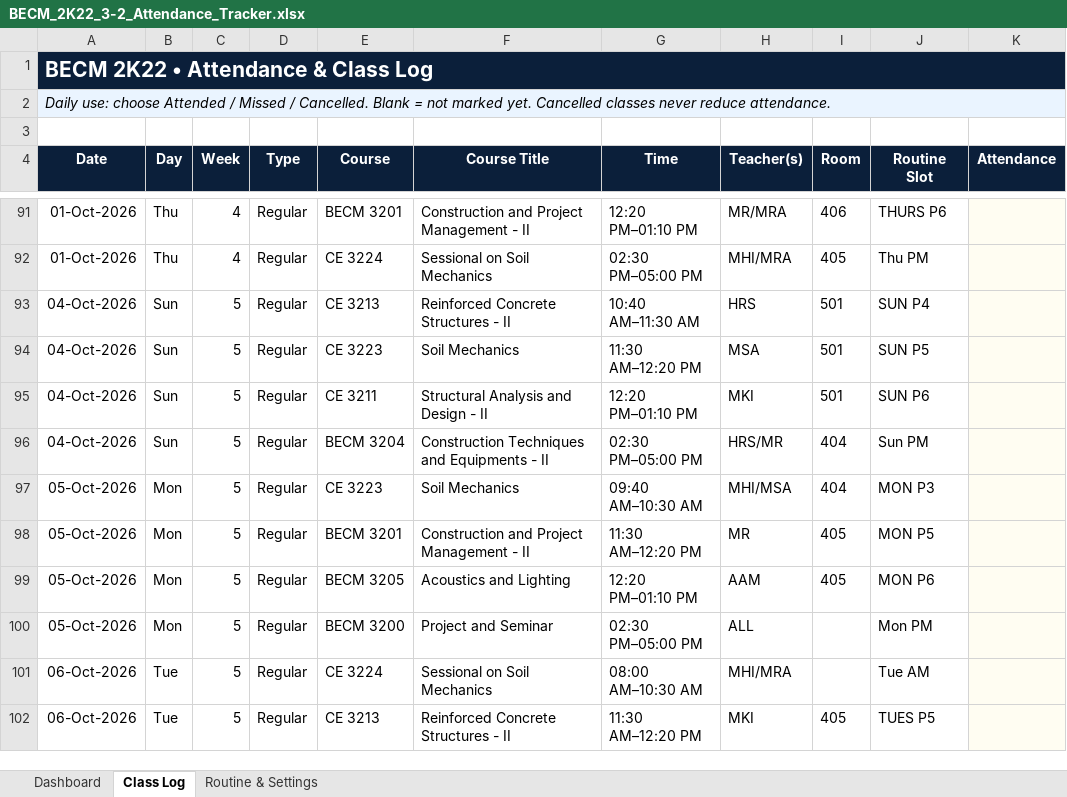
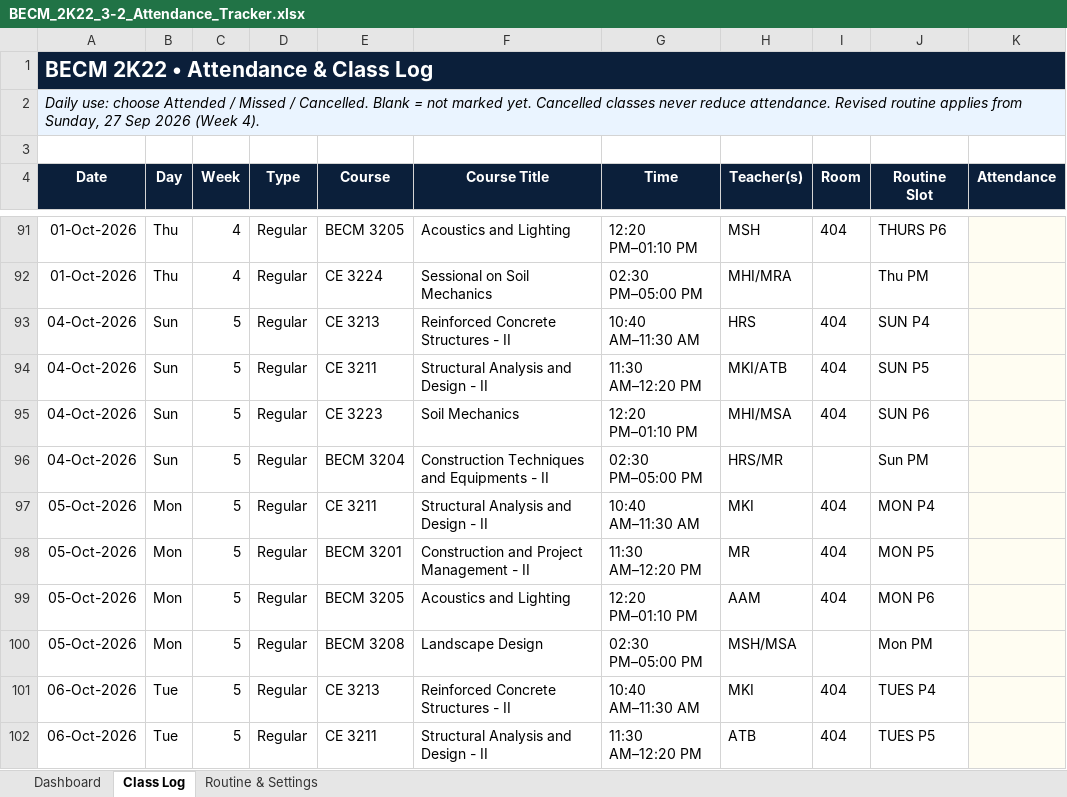
Before and after one commit to kirohan/3-2-Tracker, an Excel workbook: assets/BECM_2K22_3-2_Attendance_Tracker.xlsx, sheet Class Log, drawn as a sheet; only a part is shown, gaps mark what is left out; values as stored, in another font and other column widths than the file's, no borders; conditional formats not drawn; the diff covers the shown part only; the diff names each change by its address in the sheet, - before the commit and + after, or states it on an @@ line.

Commit message:
Routine Change

```diff
--- a/assets/BECM_2K22_3-2_Attendance_Tracker.xlsx (sheet Class Log)
+++ b/assets/BECM_2K22_3-2_Attendance_Tracker.xlsx (sheet Class Log)
-A2 (Date): …reduce attendance.
+A2 (Date): …reduce attendance. Revised routine applies from Sunday, 27 Sep 2026 (Week 4).
-E91 (Course): BECM 3201
+E91 (Course): BECM 3205
-F91 (Course Title): Construction and Project Management - II
+F91 (Course Title): Acoustics and Lighting
-H91 (Teacher(s)): MR/MRA
+H91 (Teacher(s)): MSH
-I91 (Room): 406
+I91 (Room): 404
-I92 (Room): 405
+I92 (Room): (empty)
-I93:I95 (Room): 501
+I93:I95 (Room): 404
-E94 (Course): CE 3223
+E94 (Course): CE 3211
-F94 (Course Title): Soil Mechanics
+F94 (Course Title): Structural Analysis and Design - II
-H94 (Teacher(s)): MSA
+H94 (Teacher(s)): MKI/ATB
-E95 (Course): CE 3211
+E95 (Course): CE 3223
-F95 (Course Title): Structural Analysis and Design - II
+F95 (Course Title): Soil Mechanics
-H95 (Teacher(s)): MKI
+H95 (Teacher(s)): MHI/MSA
-I96 (Room): 404
+I96 (Room): (empty)
-E97 (Course): CE 3223
+E97 (Course): CE 3211
-F97 (Course Title): Soil Mechanics
+F97 (Course Title): Structural Analysis and Design - II
-G97 (Time): 09:40 AM–10:30 AM
+G97 (Time): 10:40 AM–11:30 AM
-H97 (Teacher(s)): MHI/MSA
+H97 (Teacher(s)): MKI
-J97 (Routine Slot): MON P3
+J97 (Routine Slot): MON P4
-I98:I99 (Room): 405
+I98:I99 (Room): 404
-E100 (Course): BECM 3200
+E100 (Course): BECM 3208
-F100 (Course Title): Project and Seminar
+F100 (Course Title): Landscape Design
-H100 (Teacher(s)): ALL
+H100 (Teacher(s)): MSH/MSA
-E101 (Course): CE 3224
+E101 (Course): CE 3213
-F101 (Course Title): Sessional on Soil Mechanics
+F101 (Course Title): Reinforced Concrete Structures - II
-G101 (Time): 08:00 AM–10:30 AM
+G101 (Time): 10:40 AM–11:30 AM
-H101 (Teacher(s)): MHI/MRA
+H101 (Teacher(s)): MKI
-I101 (Room): (empty)
+I101 (Room): 404
-J101 (Routine Slot): Tue AM
+J101 (Routine Slot): TUES P4
-E102 (Course): CE 3213
+E102 (Course): CE 3211
-F102 (Course Title): Reinforced Concrete Structures - II
+F102 (Course Title): Structural Analysis and Design - II
-H102 (Teacher(s)): MKI
+H102 (Teacher(s)): ATB
-I102 (Room): 405
+I102 (Room): 404
```
Also changed, not shown: 721 edited cells elsewhere in this sheet, sheet Routine & Settings, sheet Dashboard, charts or pictures, 3 other files.
